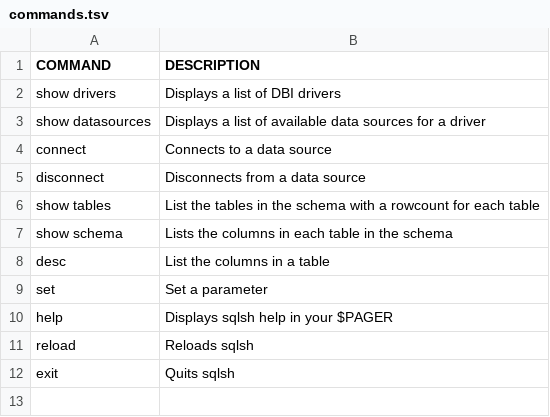
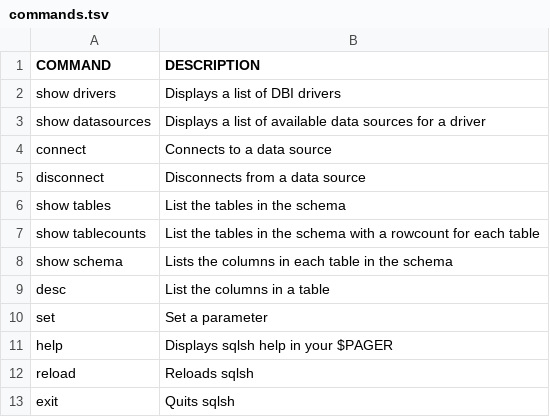
Before and after one commit to mgualdron/SQL-Shell, a TSV file: t/data/commands.tsv, drawn as a sheet.

Commit message:
Minor changes to reflect new commands

```diff
--- a/t/data/commands.tsv
+++ b/t/data/commands.tsv
@@ -5,3 +5,4 @@ connect	Connects to a data source
 disconnect	Disconnects from a data source
-show tables	List the tables in the schema with a rowcount for each table
+show tables	List the tables in the schema
+show tablecounts	List the tables in the schema with a rowcount for each table
 show schema	Lists the columns in each table in the schema
```
Also changed, not shown: t/data/sqlsh-expected-dump.tsv.
